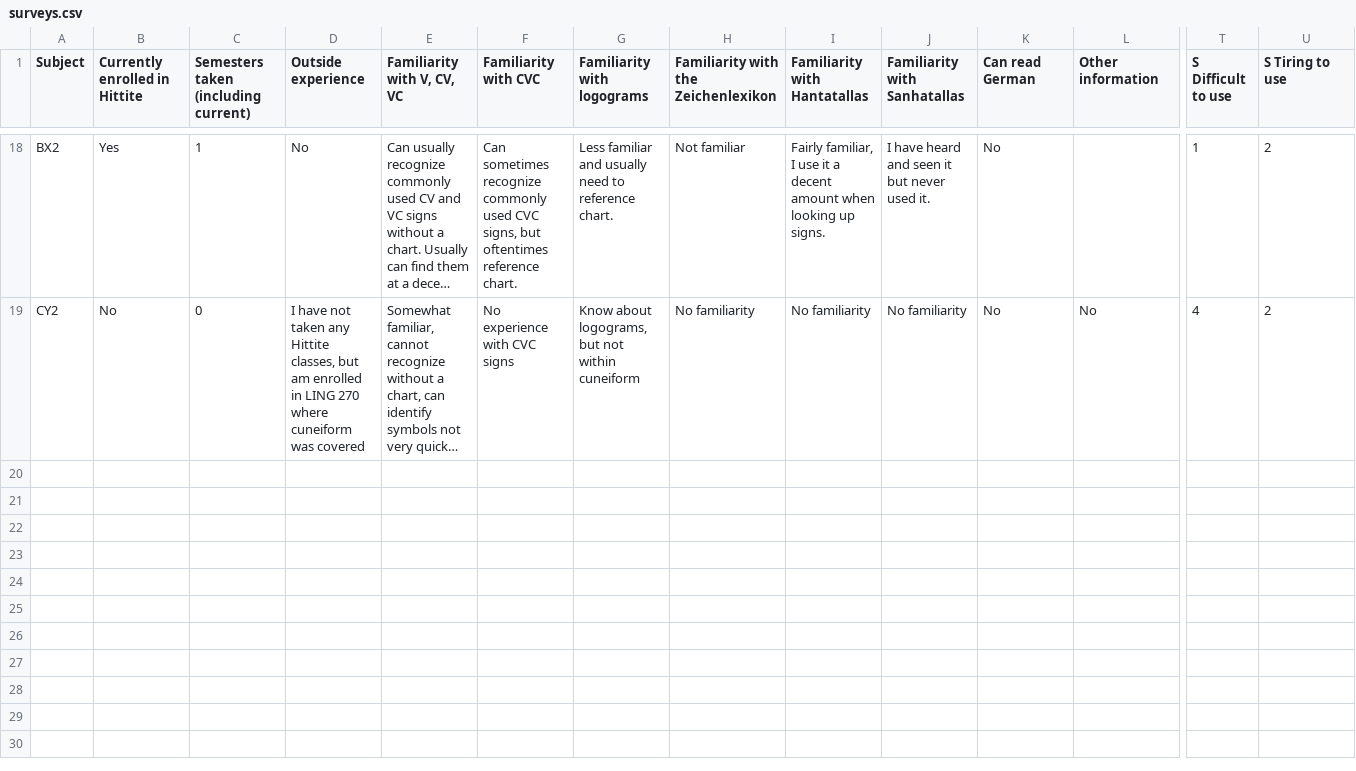
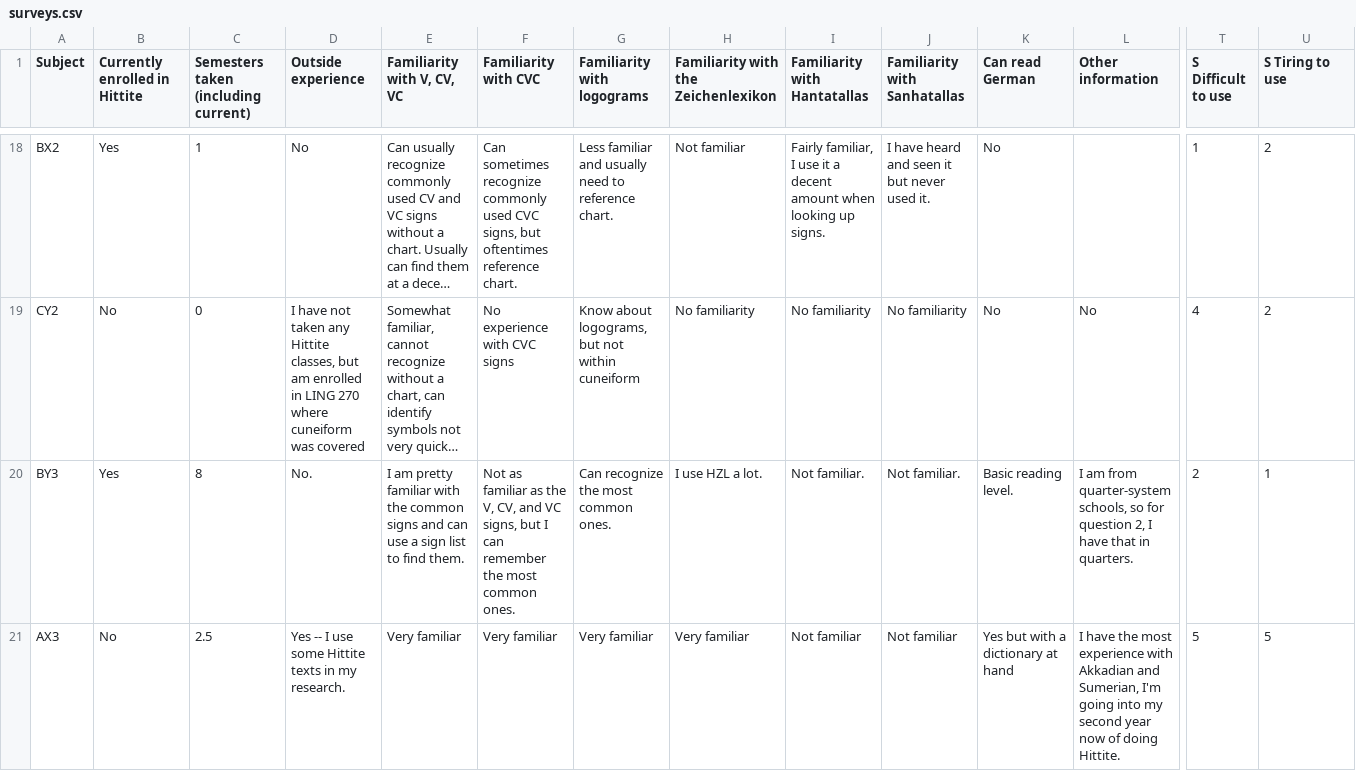
Before and after one commit to dstelzer/cuneiformexperiment, a CSV file: surveys.csv, drawn as a sheet; only a part is shown, gaps mark what is left out; long unchanged cells end in …; rows hold the shown columns only; the diff covers the shown part only; the diff names each change by its address in the sheet, - before the commit and + after, or states it on an @@ line.

Commit message:
analyze final three subjects

```diff
--- a/surveys.csv
+++ b/surveys.csv
+row 20: BY3 | Yes | 8 | No. | I am pretty familiar with the common signs and can use a sign list to find them. | Not as familiar as the V, CV, and VC signs, but I can remember the most common ones. | Can recognize the most common ones. | I use HZL a lot. | Not familiar. | Not familiar. | Basic reading level. | I am from quarter-system schools, so for question 2, I have that in quarters. | 2 | 1
+row 21: AX3 | No | 2.5 | Yes -- I use some Hittite texts in my research. | Very familiar | Very familiar | Very familiar | Very familiar | Not familiar | Not familiar | Yes but with a dictionary at hand | I have the most experience with Akkadian and Sumerian, I'm going into my second year now of doing Hittite. | 5 | 5
```
Also changed, not shown: 1 added row elsewhere in this file, 6 other files.
